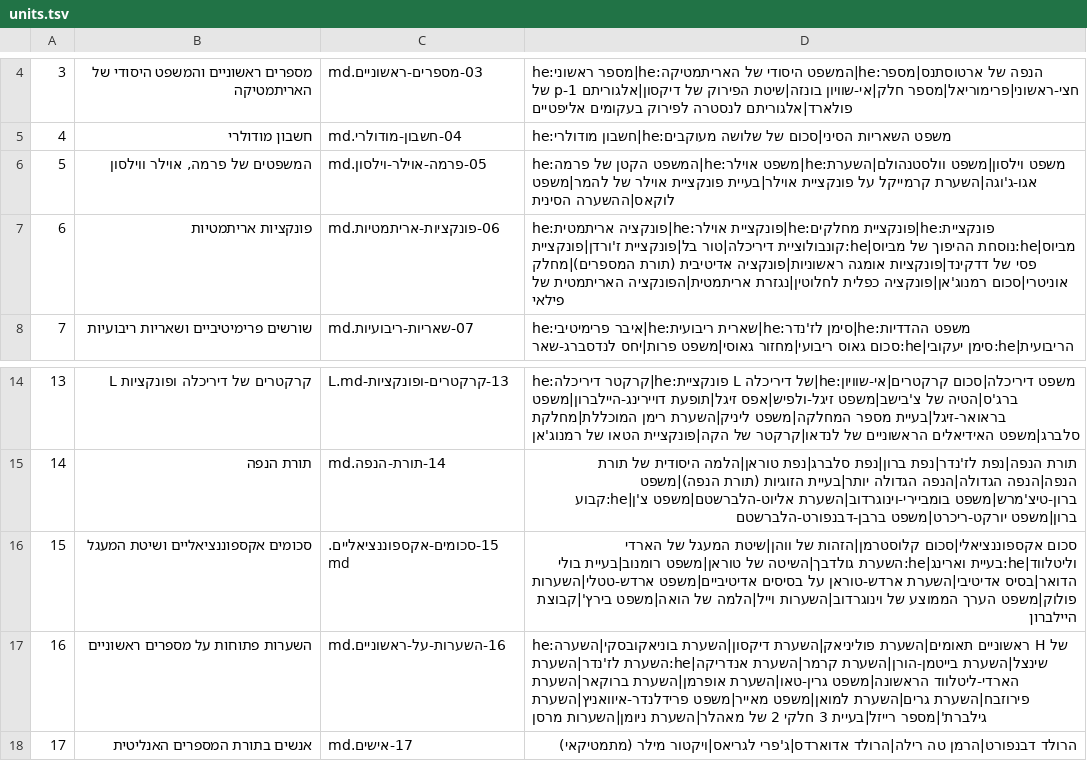
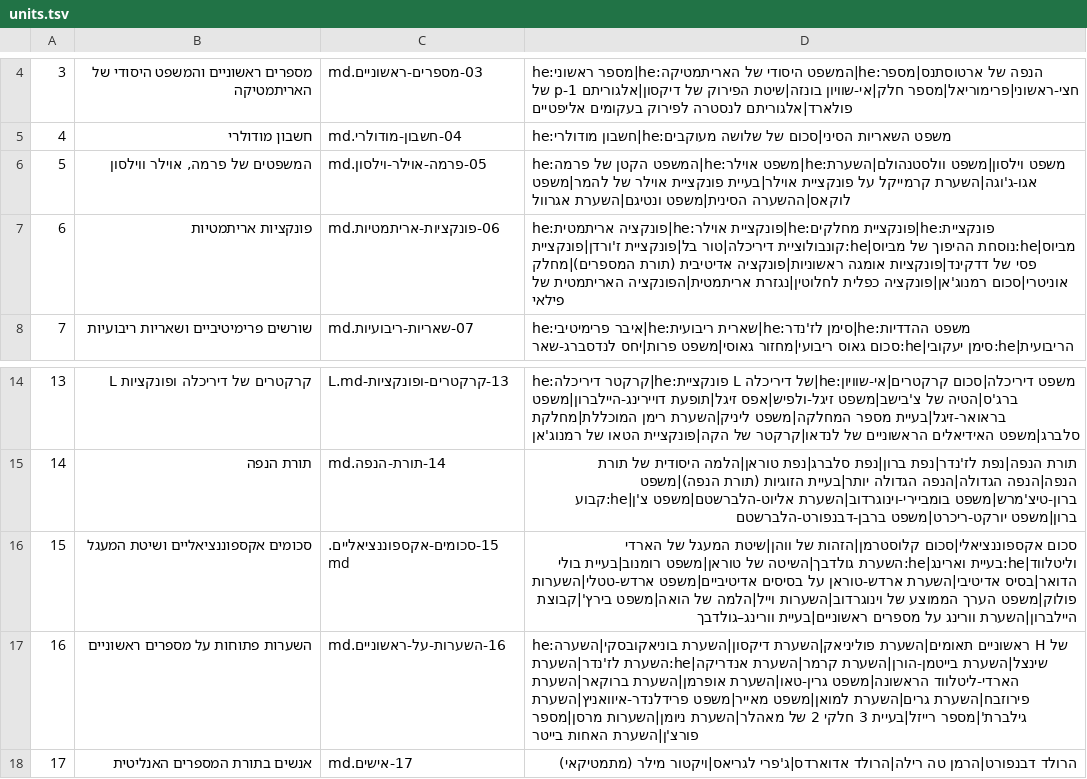
Before and after one commit to gershonavi/WIKI, a TSV file: course/units.tsv, drawn as a sheet; only a part is shown, gaps mark what is left out.

Commit message:
Add: מספר פורצ'ן (Fortunate number)

```diff
--- a/course/units.tsv
+++ b/course/units.tsv
@@ -5,3 +5,3 @@
 4	חשבון מודולרי	04-חשבון-מודולרי.md	he:חשבון מודולרי|he:משפט השאריות הסיני|סכום של שלושה מעוקבים
-5	המשפטים של פרמה, אוילר ווילסון	05-פרמה-אוילר-וילסון.md	he:המשפט הקטן של פרמה|he:משפט אוילר|he:משפט וילסון|משפט וולסטנהולם|השערת אגו-ג'וגה|השערת קרמייקל על פונקציית אוילר|בעיית פונקציית אוילר של להמר|משפט לוקאס|ההשערה הסינית
+5	המשפטים של פרמה, אוילר ווילסון	05-פרמה-אוילר-וילסון.md	he:המשפט הקטן של פרמה|he:משפט אוילר|he:משפט וילסון|משפט וולסטנהולם|השערת אגו-ג'וגה|השערת קרמייקל על פונקציית אוילר|בעיית פונקציית אוילר של להמר|משפט לוקאס|ההשערה הסינית|משפט ונטיגם|השערת אגרוול
 6	פונקציות אריתמטיות	06-פונקציות-אריתמטיות.md	he:פונקציה אריתמטית|he:פונקציית אוילר|he:פונקציית מחלקים|he:פונקציית מביוס|he:נוסחת ההיפוך של מביוס|he:קונבולוציית דיריכלה|טור בל|פונקציית ז'ורדן|פונקציית פסי של דדקינד|פונקציות אומגה ראשוניות|פונקציה אדיטיבית (תורת המספרים)|מחלק אוניטרי|סכום רמנוג'אן|פונקציה כפלית לחלוטין|נגזרת אריתמטית|הפונקציה האריתמטית של פילאי
@@ -15,4 +15,4 @@
 14	תורת הנפה	14-תורת-הנפה.md	תורת הנפה|נפת לז'נדר|נפת ברון|נפת סלברג|נפת טוראן|הלמה היסודית של תורת הנפה|הנפה הגדולה|הנפה הגדולה יותר|בעיית הזוגיות (תורת הנפה)|משפט ברון-טיצ'מרש|משפט בומביירי-וינוגרדוב|השערת אליוט-הלברשטם|משפט צ'ן|he:קבוע ברון|משפט יורקט-ריכרט|משפט ברבן-דבנפורט-הלברשטם
-15	סכומים אקספוננציאליים ושיטת המעגל	15-סכומים-אקספוננציאליים.md	סכום אקספוננציאלי|סכום קלוסטרמן|הזהות של ווהן|שיטת המעגל של הארדי וליטלווד|he:בעיית וארינג|he:השערת גולדבך|השיטה של טוראן|משפט רומנוב|בעיית בולי הדואר|בסיס אדיטיבי|השערת ארדש-טוראן על בסיסים אדיטיביים|משפט ארדש-טטלי|השערות פולוק|משפט הערך הממוצע של וינוגרדוב|השערות וייל|הלמה של הואה|משפט בירץ'|קבוצת היילברון
-16	השערות פתוחות על מספרים ראשוניים	16-השערות-על-ראשוניים.md	he:ראשוניים תאומים|השערת פוליניאק|השערת דיקסון|השערת בוניאקובסקי|השערה H של שינצל|השערת בייטמן-הורן|השערת קרמר|השערת אנדריקה|he:השערת לז'נדר|השערת הארדי-ליטלווד הראשונה|משפט גרין-טאו|השערת אופרמן|השערת ברוקאר|השערת פירוזבח|השערת גרים|השערת למואן|משפט מאייר|משפט פרידלנדר-איוואניץ|השערת גילברת'|מספר רייזל|בעיית 3 חלקי 2 של מאהלר|השערת ניומן|השערות מרסן
+15	סכומים אקספוננציאליים ושיטת המעגל	15-סכומים-אקספוננציאליים.md	סכום אקספוננציאלי|סכום קלוסטרמן|הזהות של ווהן|שיטת המעגל של הארדי וליטלווד|he:בעיית וארינג|he:השערת גולדבך|השיטה של טוראן|משפט רומנוב|בעיית בולי הדואר|בסיס אדיטיבי|השערת ארדש-טוראן על בסיסים אדיטיביים|משפט ארדש-טטלי|השערות פולוק|משפט הערך הממוצע של וינוגרדוב|השערות וייל|הלמה של הואה|משפט בירץ'|קבוצת היילברון|השערת וורינג על מספרים ראשוניים|בעיית וורינג–גולדבך
+16	השערות פתוחות על מספרים ראשוניים	16-השערות-על-ראשוניים.md	he:ראשוניים תאומים|השערת פוליניאק|השערת דיקסון|השערת בוניאקובסקי|השערה H של שינצל|השערת בייטמן-הורן|השערת קרמר|השערת אנדריקה|he:השערת לז'נדר|השערת הארדי-ליטלווד הראשונה|משפט גרין-טאו|השערת אופרמן|השערת ברוקאר|השערת פירוזבח|השערת גרים|השערת למואן|משפט מאייר|משפט פרידלנדר-איוואניץ|השערת גילברת'|מספר רייזל|בעיית 3 חלקי 2 של מאהלר|השערת ניומן|השערות מרסן|מספר פורצ'ן|השערת האחות בייטר
 17	אנשים בתורת המספרים האנליטית	17-אישים.md	הרולד דבנפורט|הרמן טה רילה|הרולד אדוארדס|ג'פרי לגריאס|ויקטור מילר (מתמטיקאי)
```
Also changed, not shown: sources.tsv, 9 other files.
